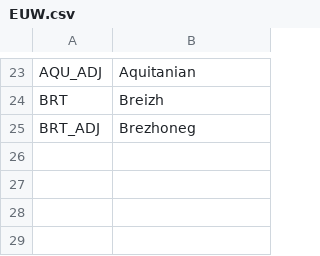
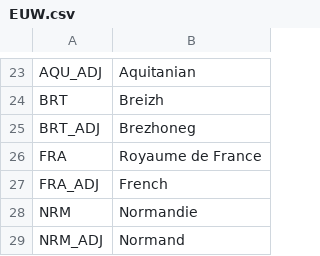
Before and after one commit to cashew27/Reges-et-Tyranni-Victoria-2-Mod, a CSV file: ReT/localisation/EUW.csv, drawn as a sheet; only a part is shown, gaps mark what is left out.

Commit message:
France and Normandie

```diff
--- a/ReT/localisation/EUW.csv
+++ b/ReT/localisation/EUW.csv
@@ -25 +25,5 @@ BRT;Breizh;;;;;;;;;;;;;
 BRT_ADJ;Brezhoneg;;;;;;;;;;;;;
+FRA;Royaume de France;;;;;;;;;;;;;
+FRA_ADJ;French;;;;;;;;;;;;;
+NRM;Normandie;;;;;;;;;;;;;
+NRM_ADJ;Normand;;;;;;;;;;;;;
```
Also changed, not shown: 22 other files.
